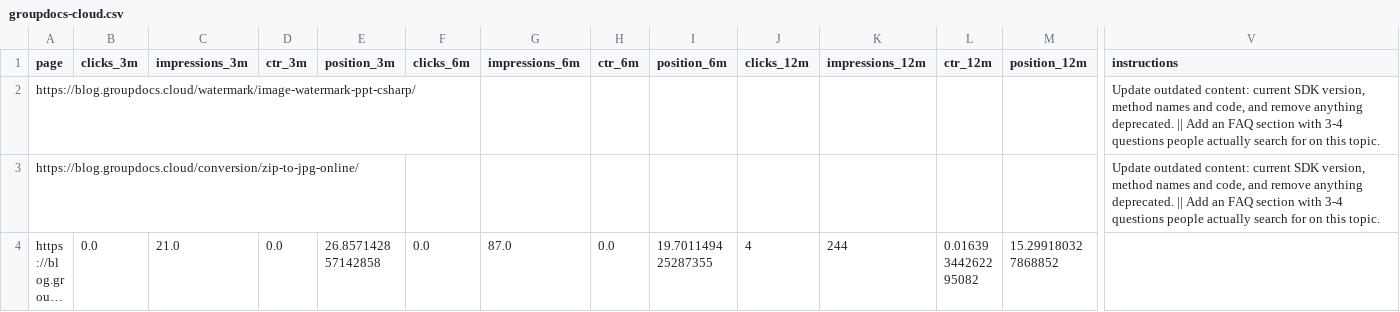
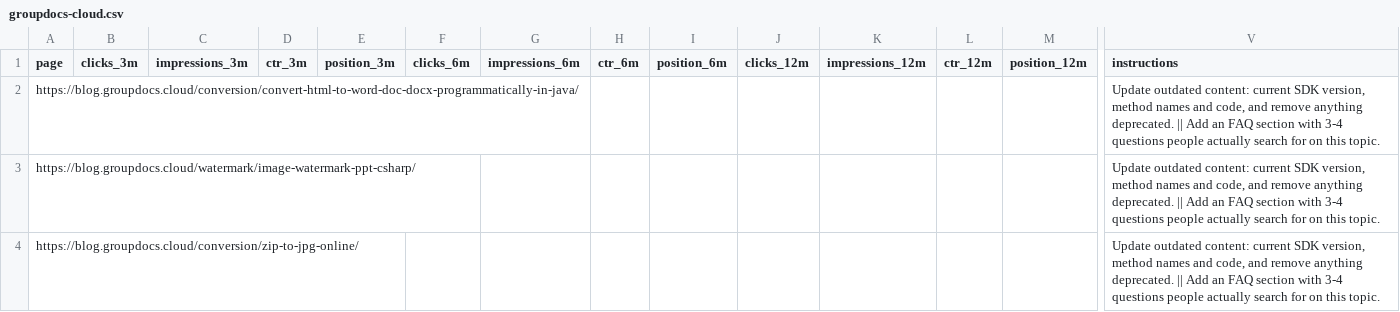
Before and after one commit to conholdate/blog-optimization-agent, a CSV file: csv/groupdocs-cloud.csv, drawn as a sheet; only a part is shown, gaps mark what is left out; the shorter side is filled out with more unchanged rows; long unchanged cells end in …; rows hold the shown columns only; the diff names each change by its address in the sheet, - before the commit and + after, or states it on an @@ line.

Commit message:
Add https://blog.groupdocs.cloud/conversion/convert-html-to-word-doc-docx-programmatically-in-java/ to optimization queue (dashboard) with 2 instruction(s)

```diff
--- a/csv/groupdocs-cloud.csv
+++ b/csv/groupdocs-cloud.csv
+row 2: https://blog.groupdocs.cloud/conversion/convert-html-to-word-doc-docx-programmatically-in-java/ |  |  |  |  |  |  |  |  |  |  |  |  | Update outdated content: current SDK version, method names and code, and remove anything deprecated. || Add an FAQ section with 3-4 questions people actually search for on this topic.
```
